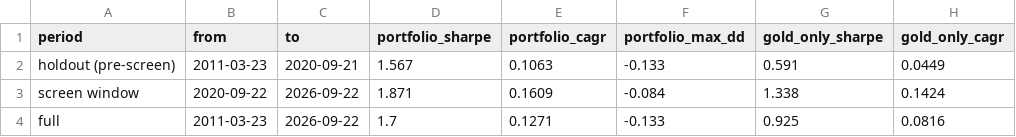
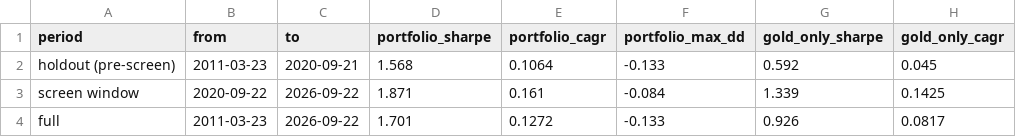
Before and after one commit to yamiekondowe3/tsmom-blend-strategy, a CSV file: reports/portfolio_gold_btc.csv, drawn as a sheet; only a part is shown; the diff names each change by its address in the sheet, - before the commit and + after, or states it on an @@ line.

```diff
--- a/reports/portfolio_gold_btc.csv
+++ b/reports/portfolio_gold_btc.csv
-D2 (portfolio_sharpe): 1.567
+D2 (portfolio_sharpe): 1.568
-E2 (portfolio_cagr): 0.1063
+E2 (portfolio_cagr): 0.1064
-G2 (gold_only_sharpe): 0.591
+G2 (gold_only_sharpe): 0.592
-H2 (gold_only_cagr): 0.0449
+H2 (gold_only_cagr): 0.045
-E3 (portfolio_cagr): 0.1609
+E3 (portfolio_cagr): 0.161
-G3 (gold_only_sharpe): 1.338
+G3 (gold_only_sharpe): 1.339
-H3 (gold_only_cagr): 0.1424
+H3 (gold_only_cagr): 0.1425
-D4 (portfolio_sharpe): 1.7
+D4 (portfolio_sharpe): 1.701
-E4 (portfolio_cagr): 0.1271
+E4 (portfolio_cagr): 0.1272
-G4 (gold_only_sharpe): 0.925
+G4 (gold_only_sharpe): 0.926
-H4 (gold_only_cagr): 0.0816
+H4 (gold_only_cagr): 0.0817
```
Also changed, not shown: data/universe_costs.csv, reports/portfolio_gold_btc_overlay.csv, 7 other files.
